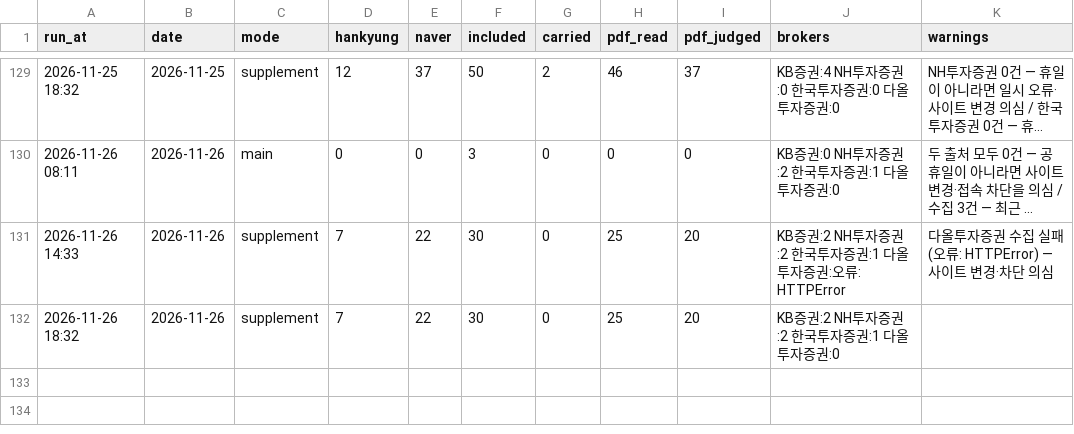
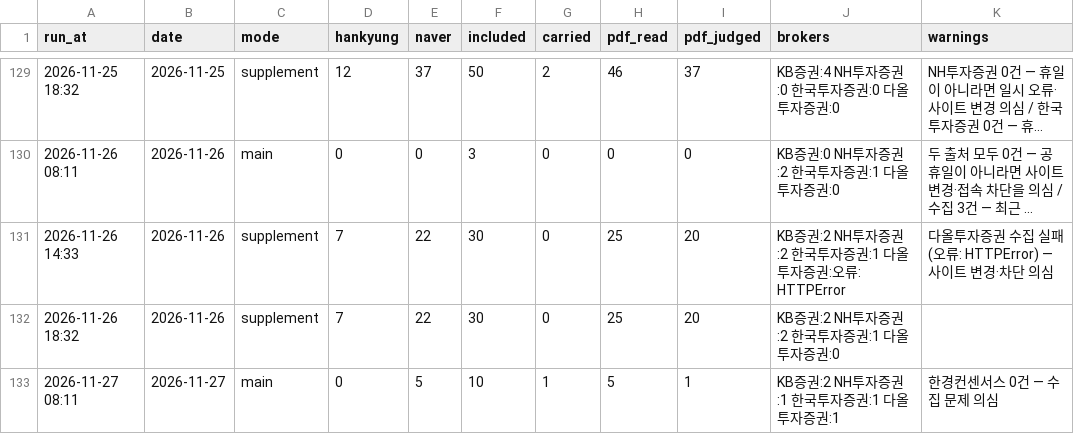
Before and after one commit to ysjang0-blip/stock-report, a CSV file: data/runs.csv, drawn as a sheet; only a part is shown, gaps mark what is left out; long unchanged cells end in ….

```diff
--- a/data/runs.csv
+++ b/data/runs.csv
@@ -132 +132,2 @@ run_at,date,mode,hankyung,naver,included,carried,pdf_read,pdf_judged,brokers,war
 2026-11-26 18:32,2026-11-26,supplement,7,22,30,0,25,20,KB증권:2 NH투자증권:2 한국투자증권:1 다올투자증권:0,
+2026-11-27 08:11,2026-11-27,main,0,5,10,1,5,1,KB증권:2 NH투자증권:1 한국투자증권:1 다올투자증권:1,한경컨센서스 0건 — 수집 문제 의심
```
Also changed, not shown: data/history.csv, 2 other files.
